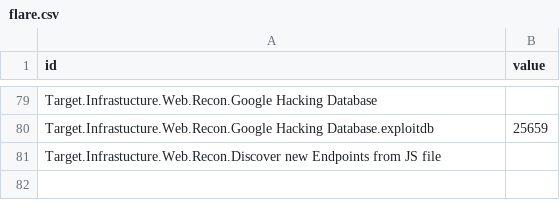
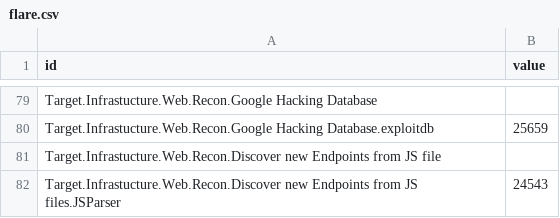
Before and after one commit to dynamicparallax/dynamicparallax.github.io, a CSV file: pages/flare.csv, drawn as a sheet; only a part is shown, gaps mark what is left out; the diff names each change by its address in the sheet, - before the commit and + after, or states it on an @@ line.

Commit message:
Update flare.csv

```diff
--- a/pages/flare.csv
+++ b/pages/flare.csv
+row 82: Target.Infrastucture.Web.Recon.Discover new Endpoints from JS files.JSParser | 24543
```
